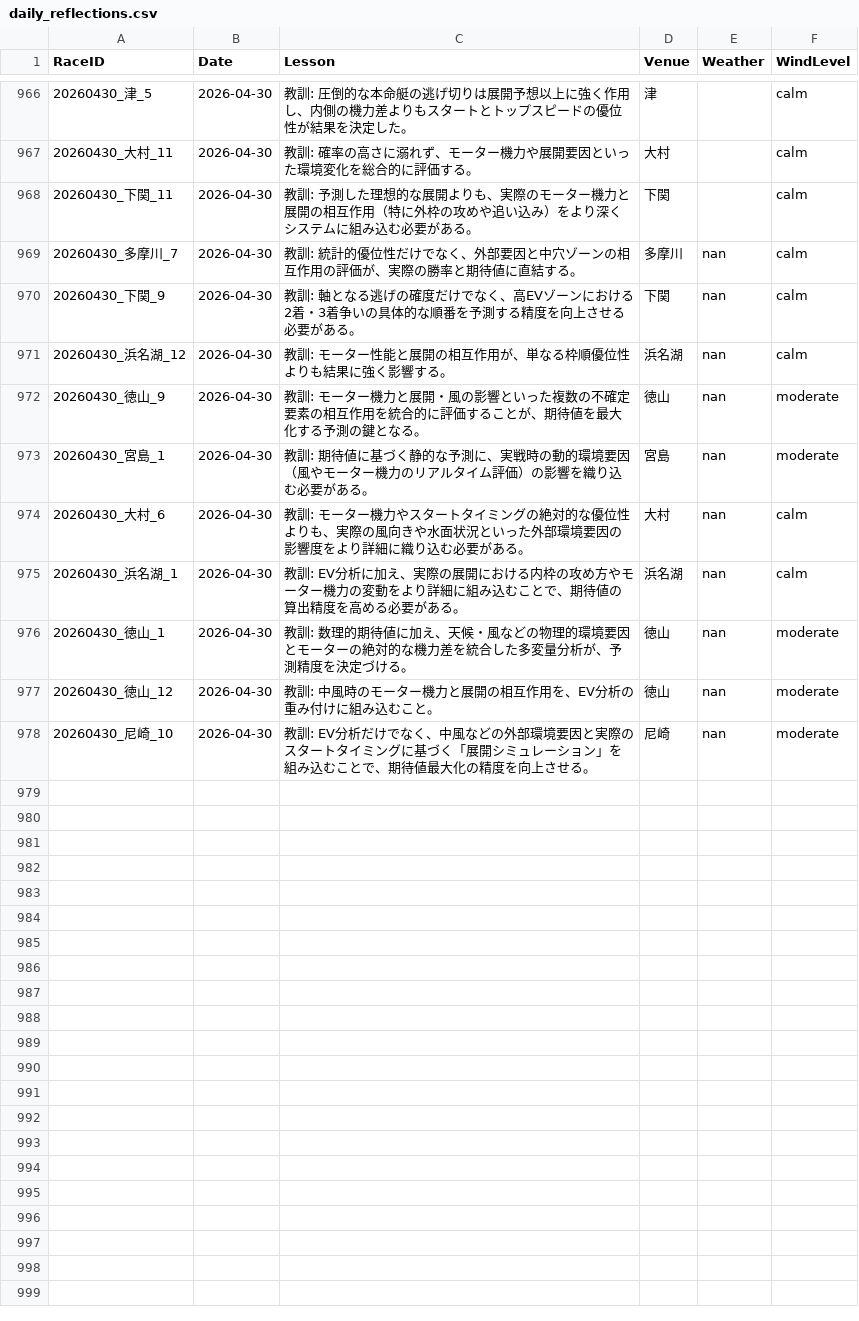
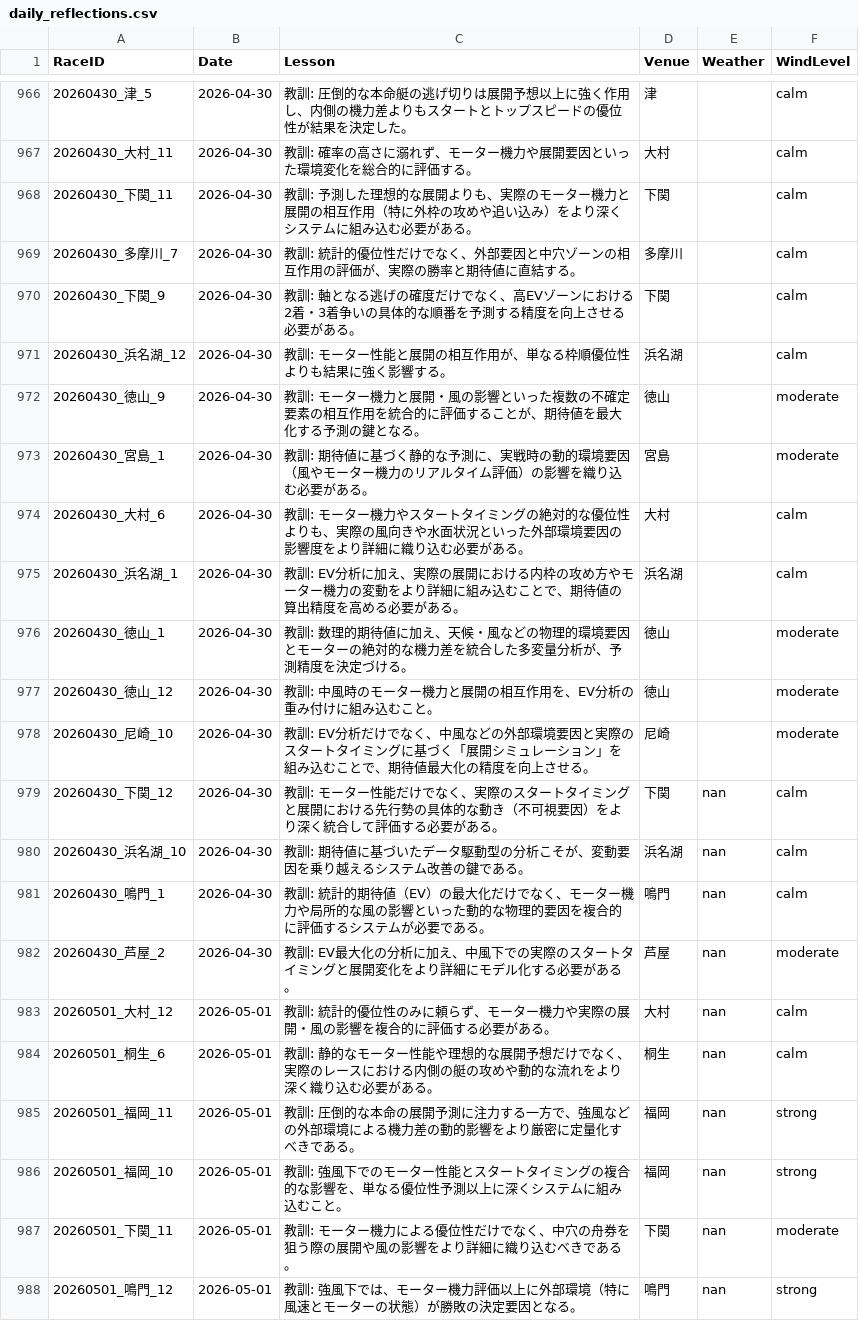
Before and after one commit to kids-masaru/Play, a CSV file: dashboard/public/daily_data/daily_reflections.csv, drawn as a sheet; only a part is shown, gaps mark what is left out.

```diff
--- a/dashboard/public/daily_data/daily_reflections.csv
+++ b/dashboard/public/daily_data/daily_reflections.csv
@@ -971,11 +971,21 @@ RaceID,Date,Lesson,Venue,Weather,WindLevel
 20260430_下関_11,2026-04-30,教訓: 予測した理想的な展開よりも、実際のモーター機力と展開の相互作用（特に外枠の攻めや追い込み）をより深くシステムに組み込む必要がある。,下関,,calm
-20260430_多摩川_7,2026-04-30,教訓: 統計的優位性だけでなく、外部要因と中穴ゾーンの相互作用の評価が、実際の勝率と期待値に直結する。,多摩川,nan,calm
-20260430_下関_9,2026-04-30,教訓: 軸となる逃げの確度だけでなく、高EVゾーンにおける2着・3着争いの具体的な順番を予測する精度を向上させる必要がある。,下関,nan,calm
-20260430_浜名湖_12,2026-04-30,教訓: モーター性能と展開の相互作用が、単なる枠順優位性よりも結果に強く影響する。,浜名湖,nan,calm
-20260430_徳山_9,2026-04-30,教訓: モーター機力と展開・風の影響といった複数の不確定要素の相互作用を統合的に評価することが、期待値を最大化する予測の鍵となる。,徳山,nan,moderate
-20260430_宮島_1,2026-04-30,教訓: 期待値に基づく静的な予測に、実戦時の動的環境要因（風やモーター機力のリアルタイム評価）の影響を織り込む必要がある。,宮島,nan,moderate
-20260430_大村_6,2026-04-30,教訓: モーター機力やスタートタイミングの絶対的な優位性よりも、実際の風向きや水面状況といった外部環境要因の影響度をより詳細に織り込む必要がある。,大村,nan,calm
-20260430_浜名湖_1,2026-04-30,教訓: EV分析に加え、実際の展開における内枠の攻め方やモーター機力の変動をより詳細に組み込むことで、期待値の算出精度を高める必要がある。,浜名湖,nan,calm
-20260430_徳山_1,2026-04-30,教訓: 数理的期待値に加え、天候・風などの物理的環境要因とモーターの絶対的な機力差を統合した多変量分析が、予測精度を決定づける。,徳山,nan,moderate
-20260430_徳山_12,2026-04-30,教訓: 中風時のモーター機力と展開の相互作用を、EV分析の重み付けに組み込むこと。,徳山,nan,moderate
-20260430_尼崎_10,2026-04-30,教訓: EV分析だけでなく、中風などの外部環境要因と実際のスタートタイミングに基づく「展開シミュレーション」を組み込むことで、期待値最大化の精度を向上させる。,尼崎,nan,moderate
+20260430_多摩川_7,2026-04-30,教訓: 統計的優位性だけでなく、外部要因と中穴ゾーンの相互作用の評価が、実際の勝率と期待値に直結する。,多摩川,,calm
+20260430_下関_9,2026-04-30,教訓: 軸となる逃げの確度だけでなく、高EVゾーンにおける2着・3着争いの具体的な順番を予測する精度を向上させる必要がある。,下関,,calm
+20260430_浜名湖_12,2026-04-30,教訓: モーター性能と展開の相互作用が、単なる枠順優位性よりも結果に強く影響する。,浜名湖,,calm
+20260430_徳山_9,2026-04-30,教訓: モーター機力と展開・風の影響といった複数の不確定要素の相互作用を統合的に評価することが、期待値を最大化する予測の鍵となる。,徳山,,moderate
+20260430_宮島_1,2026-04-30,教訓: 期待値に基づく静的な予測に、実戦時の動的環境要因（風やモーター機力のリアルタイム評価）の影響を織り込む必要がある。,宮島,,moderate
+20260430_大村_6,2026-04-30,教訓: モーター機力やスタートタイミングの絶対的な優位性よりも、実際の風向きや水面状況といった外部環境要因の影響度をより詳細に織り込む必要がある。,大村,,calm
+20260430_浜名湖_1,2026-04-30,教訓: EV分析に加え、実際の展開における内枠の攻め方やモーター機力の変動をより詳細に組み込むことで、期待値の算出精度を高める必要がある。,浜名湖,,calm
+20260430_徳山_1,2026-04-30,教訓: 数理的期待値に加え、天候・風などの物理的環境要因とモーターの絶対的な機力差を統合した多変量分析が、予測精度を決定づける。,徳山,,moderate
+20260430_徳山_12,2026-04-30,教訓: 中風時のモーター機力と展開の相互作用を、EV分析の重み付けに組み込むこと。,徳山,,moderate
+20260430_尼崎_10,2026-04-30,教訓: EV分析だけでなく、中風などの外部環境要因と実際のスタートタイミングに基づく「展開シミュレーション」を組み込むことで、期待値最大化の精度を向上させる。,尼崎,,moderate
+20260430_下関_12,2026-04-30,教訓: モーター性能だけでなく、実際のスタートタイミングと展開における先行勢の具体的な動き（不可視要因）をより深く統合して評価する必要がある。,下関,nan,calm
+20260430_浜名湖_10,2026-04-30,教訓: 期待値に基づいたデータ駆動型の分析こそが、変動要因を乗り越えるシステム改善の鍵である。,浜名湖,nan,calm
+20260430_鳴門_1,2026-04-30,教訓: 統計的期待値（EV）の最大化だけでなく、モーター機力や局所的な風の影響といった動的な物理的要因を複合的に評価するシステムが必要である。,鳴門,nan,calm
+20260430_芦屋_2,2026-04-30,教訓: EV最大化の分析に加え、中風下での実際のスタートタイミングと展開変化をより詳細にモデル化する必要がある。,芦屋,nan,moderate
+20260501_大村_12,2026-05-01,教訓: 統計的優位性のみに頼らず、モーター機力や実際の展開・風の影響を複合的に評価する必要がある。,大村,nan,calm
+20260501_桐生_6,2026-05-01,教訓: 静的なモーター性能や理想的な展開予想だけでなく、実際のレースにおける内側の艇の攻めや動的な流れをより深く織り込む必要がある。,桐生,nan,calm
+20260501_福岡_11,2026-05-01,教訓: 圧倒的な本命の展開予測に注力する一方で、強風などの外部環境による機力差の動的影響をより厳密に定量化すべきである。,福岡,nan,strong
+20260501_福岡_10,2026-05-01,教訓: 強風下でのモーター性能とスタートタイミングの複合的な影響を、単なる優位性予測以上に深くシステムに組み込むこと。,福岡,nan,strong
+20260501_下関_11,2026-05-01,教訓: モーター機力による優位性だけでなく、中穴の舟券を狙う際の展開や風の影響をより詳細に織り込むべきである。,下関,nan,moderate
+20260501_鳴門_12,2026-05-01,教訓: 強風下では、モーター機力評価以上に外部環境（特に風速とモーターの状態）が勝敗の決定要因となる。,鳴門,nan,strong
```
Also changed, not shown: daily_data/daily_reflections.csv, 2 other files.
